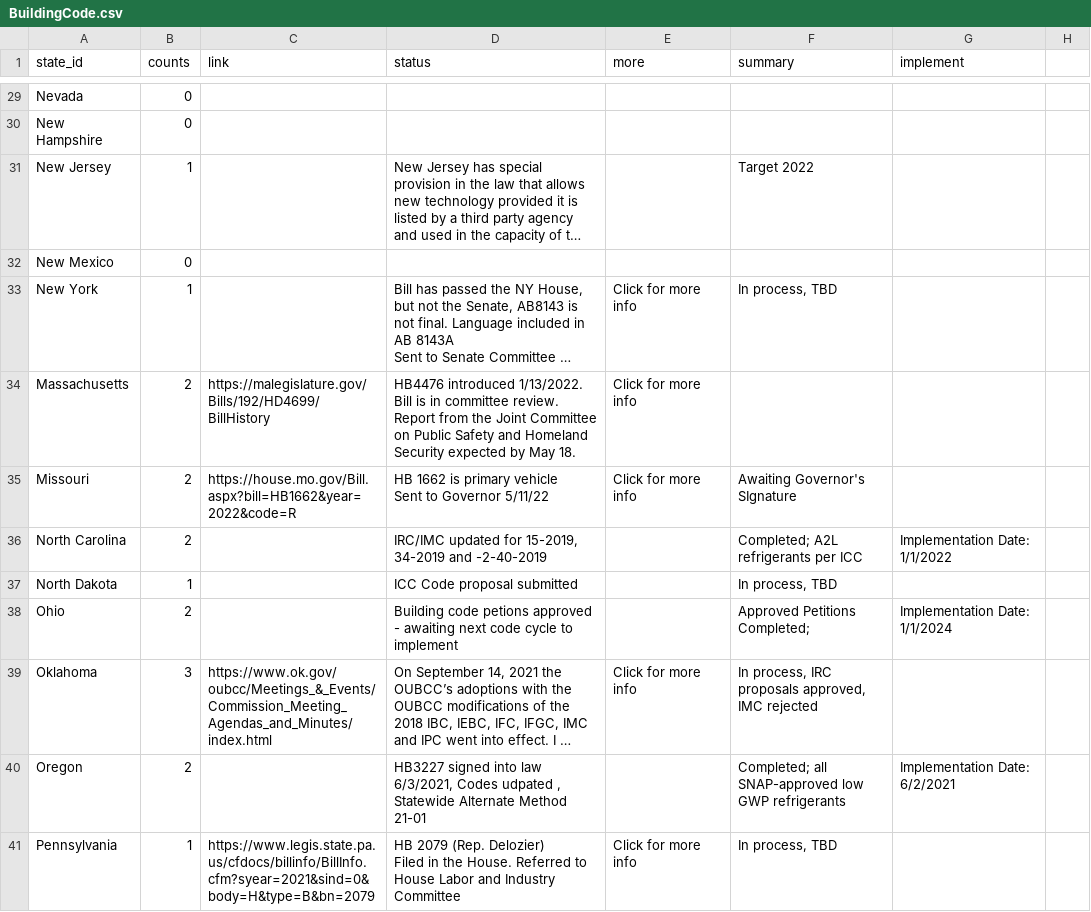
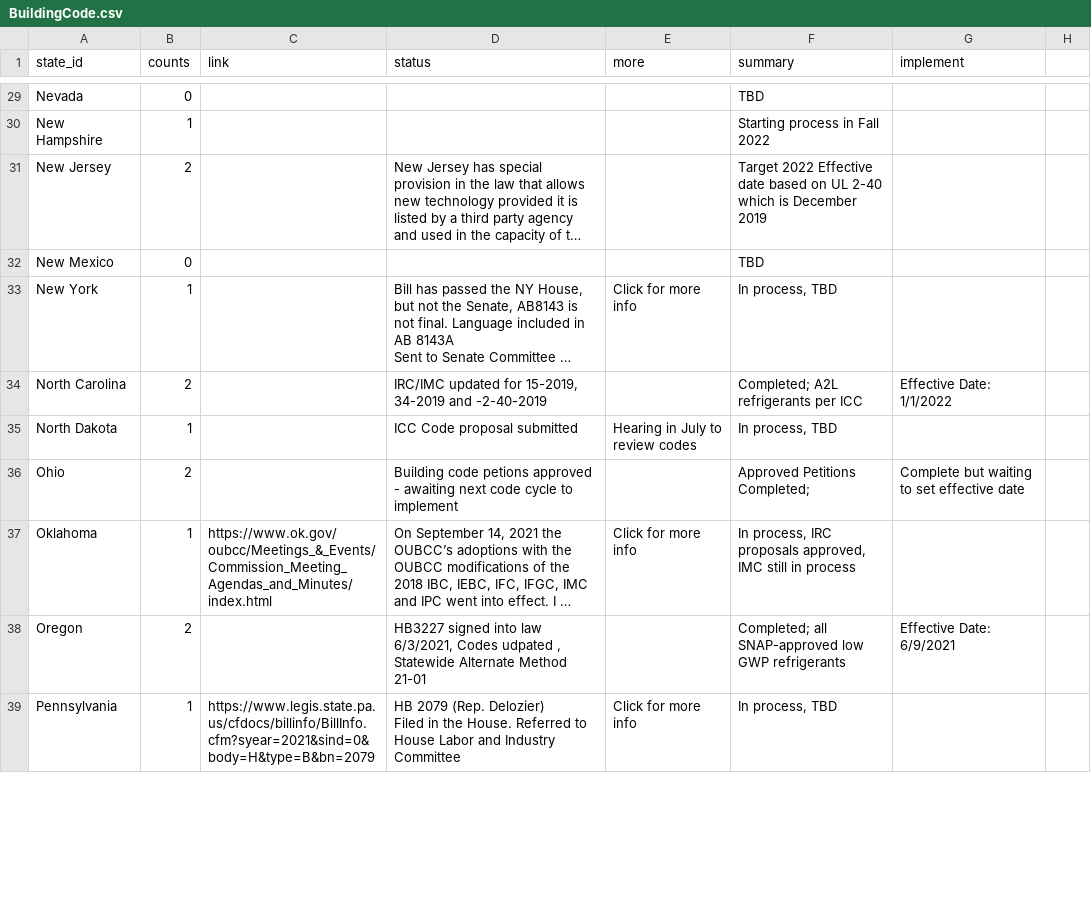
Before and after one commit to nrharbeck/nrharbeck.github.io, a CSV file: ClimateAlliance/BuildingCode.csv, drawn as a sheet; only a part is shown, gaps mark what is left out; long unchanged cells end in …; removed rows and columns are numbered as before the commit, all else as after; ↵ is a line break in a cell; the diff covers the shown part only; the diff names each change by its address in the sheet, - before the commit and + after, or states it on an @@ line.

Commit message:
Update BuildingCode.csv
Updated state info

```diff
--- a/ClimateAlliance/BuildingCode.csv
+++ b/ClimateAlliance/BuildingCode.csv
-F29 (summary): (empty)
+F29 (summary): TBD
-B30 (counts): 0
+B30 (counts): 1
-F30 (summary): (empty)
+F30 (summary): Starting process in Fall 2022
-B31 (counts): 1
+B31 (counts): 2
-F31 (summary): Target 2022
+F31 (summary): Target 2022 Effective date based on UL 2-40 which is December 2019
-F32 (summary): (empty)
+F32 (summary): TBD
-row 34: Massachusetts | 2 | https://malegislature.gov/Bills/192/HD4699/BillHistory | HB4476 introduced 1/13/2022. Bill is in committee review. Report from the Joint Committee on Public Safety and Homeland Security expected by May 18. | Click for more info
-row 35: Missouri | 2 | https://house.mo.gov/Bill.aspx?bill=HB1662&year=2022&code=R | HB 1662 is primary vehicle ↵ Sent to Governor 5/11/22 | Click for more info | Awaiting Governor's SIgnature
-G34 (implement): Implementation Date: 1/1/2022
+G34 (implement): Effective Date: 1/1/2022
-E35 (more): (empty)
+E35 (more): Hearing in July to review codes
-G36 (implement): Implementation Date: 1/1/2024
+G36 (implement): Complete but waiting to set effective date
-B37 (counts): 3
+B37 (counts): 1
-F37 (summary): …approved, IMC rejected
+F37 (summary): …approved, IMC still in process
-G38 (implement): Implementation Date: 6/2/2021
+G38 (implement): Effective Date: 6/9/2021
```
Also changed, not shown: 42 edited cells elsewhere in this file.
